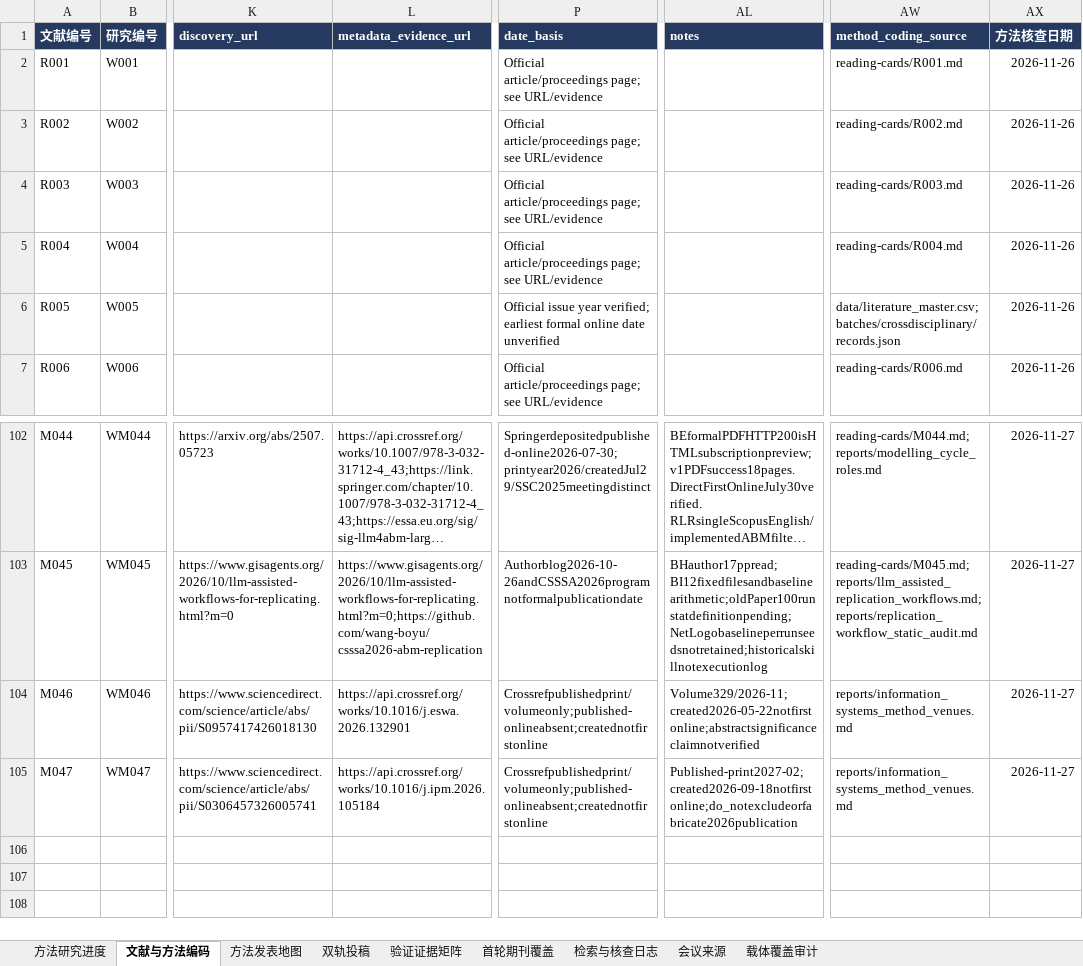
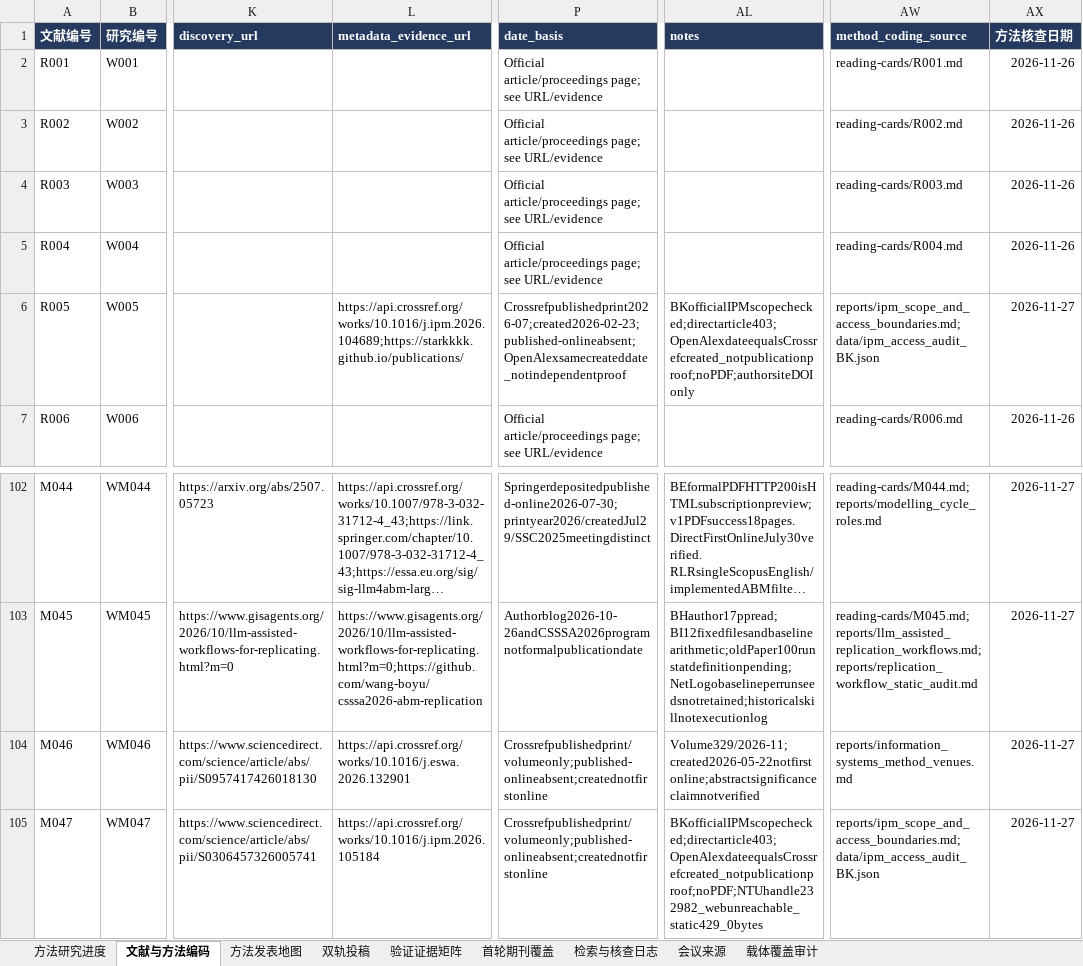
Before and after one commit to BNU-CCR/Agent-EX, an Excel workbook: literature-review/exports/literature_and_journals_methods.xlsx, sheet 文献与方法编码, drawn as a sheet; only a part is shown, gaps mark what is left out; long unchanged cells end in …; values as stored, in another font and other column widths than the file's, no borders; the diff names each change by its address in the sheet, - before the commit and + after, or states it on an @@ line.

Commit message:
Verify IPM scope and preserve publication date and access boundaries

```diff
--- a/literature-review/exports/literature_and_journals_methods.xlsx (sheet 文献与方法编码)
+++ b/literature-review/exports/literature_and_journals_methods.xlsx (sheet 文献与方法编码)
-L6 (metadata_evidence_url): (empty)
+L6 (metadata_evidence_url): https://api.crossref.org/works/10.1016/j.ipm.2026.104689;https://starkkkk.github.io/publications/
-P6 (date_basis): Official issue year verified; earliest formal online date unverified
+P6 (date_basis): Crossrefpublishedprint2026-07;created2026-02-23;published-onlineabsent;OpenAlexsamecreateddate_notindependentproof
-AL6 (notes): (empty)
+AL6 (notes): BKofficialIPMscopechecked;directarticle403;OpenAlexdateequalsCrossrefcreated_notpublicationproof;noPDF;authorsiteDOIonly
-AW6 (method_coding_source): data/literature_master.csv; batches/crossdisciplinary/records.json
+AW6 (method_coding_source): reports/ipm_scope_and_access_boundaries.md;data/ipm_access_audit_BK.json
-AX6 (方法核查日期): 2026-11-26
+AX6 (方法核查日期): 2026-11-27
-AL105 (notes): Published-print2027-02;created2026-09-18notfirstonline;do_notexcludeorfabricate2026publication
+AL105 (notes): BKofficialIPMscopechecked;directarticle403;OpenAlexdateequalsCrossrefcreated_notpublicationproof;noPDF;NTUhandle232982_webunreachable_static429_0bytes
-AW105 (method_coding_source): reports/information_systems_method_venues.md
+AW105 (method_coding_source): reports/ipm_scope_and_access_boundaries.md;data/ipm_access_audit_BK.json
```
Also changed, not shown: sheet 检索与核查日志, sheet 双轨投稿, sheet 方法发表地图, sheet 载体覆盖审计, 16 other files.
